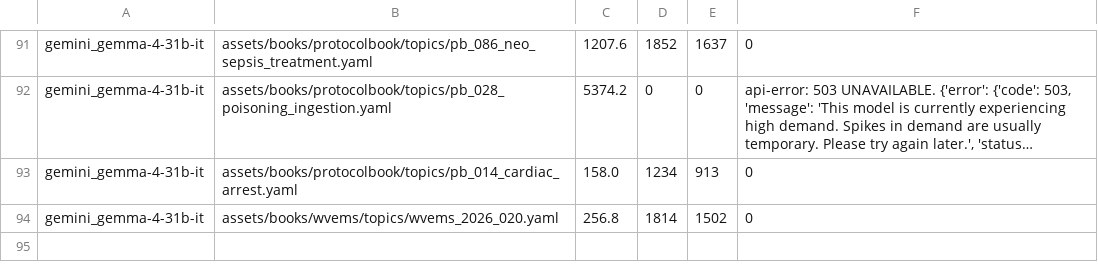
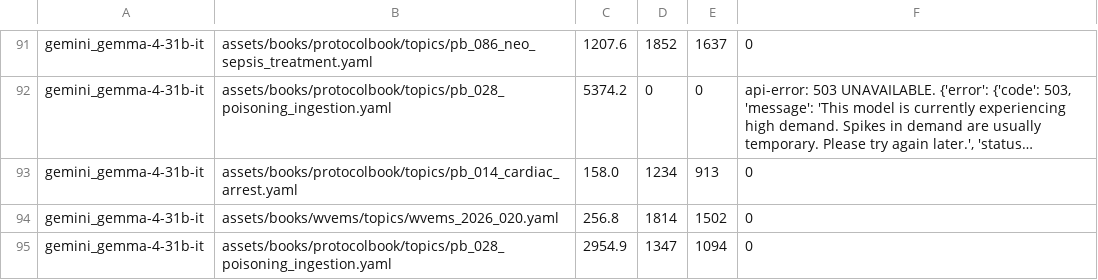
Before and after one commit to fhir-fli/orbweaver, a TSV file: tool/l10n/bakeoff/results.tsv, drawn as a sheet; only a part is shown, gaps mark what is left out; long unchanged cells end in ….

```diff
--- a/tool/l10n/bakeoff/results.tsv
+++ b/tool/l10n/bakeoff/results.tsv
@@ -94 +94,2 @@ gemini_gemma-4-31b-it	assets/books/protocolbook/topics/pb_014_cardiac_arrest.yam
 gemini_gemma-4-31b-it	assets/books/wvems/topics/wvems_2026_020.yaml	256.8	1814	1502	0
+gemini_gemma-4-31b-it	assets/books/protocolbook/topics/pb_028_poisoning_ingestion.yaml	2954.9	1347	1094	0
```
Also changed, not shown: 4 other files.
